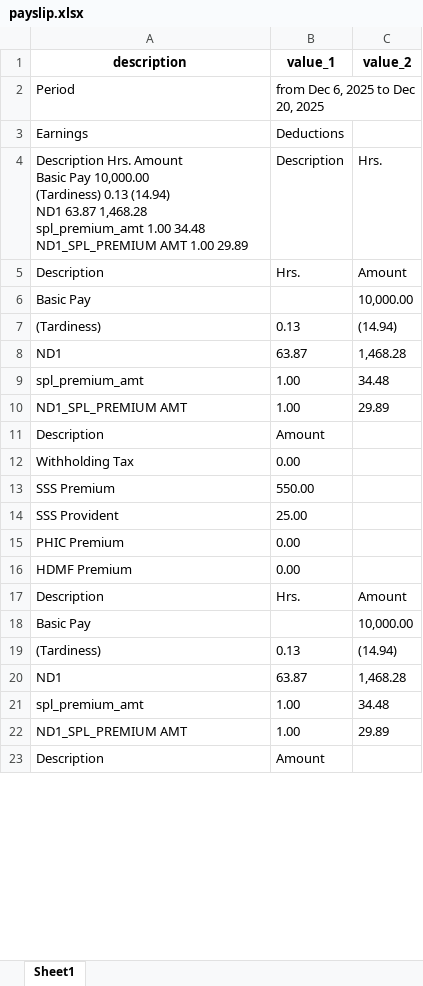
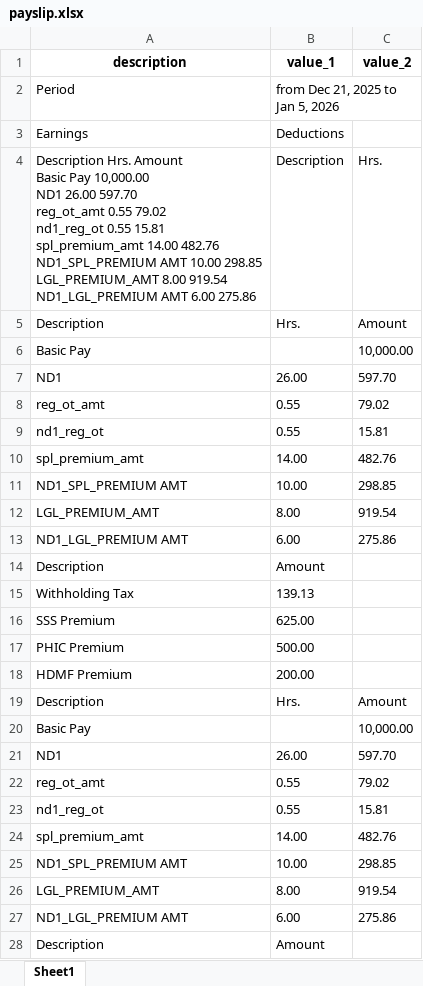
Before and after one commit to eringz/ai, an Excel workbook: payslip.xlsx, sheet Sheet1, drawn as a sheet; only a part is shown; values as stored, in another font and other column widths than the file's, no borders; removed rows and columns are numbered as before the commit, all else as after; ↵ is a line break in a cell; the diff covers the shown part only; the diff names each change by its address in the sheet, - before the commit and + after, or states it on an @@ line.

Commit message:
update

```diff
--- a/payslip.xlsx (sheet Sheet1)
+++ b/payslip.xlsx (sheet Sheet1)
-B2 (value_1): from Dec 6, 2025 to Dec 20, 2025
+B2 (value_1): from Dec 21, 2025 to Jan 5, 2026
-A4 (description): …Pay 10,000.00 ↵ (Tardiness) 0.13 (14.94) ↵ ND1 63.87 1,468.28 ↵ spl_premium_amt 1.00 34.48 ↵ ND1_SPL_PREMIUM AMT 1.00 29.89
+A4 (description): …Pay 10,000.00 ↵ ND1 26.00 597.70 ↵ reg_ot_amt 0.55 79.02 ↵ nd1_reg_ot 0.55 15.81 ↵ spl_premium_amt 14.00 482.76 ↵ ND1_SPL_PREMIUM AMT 10.00 298.85 ↵ LGL_PREMIUM_AMT 8.00 919.54 ↵ ND1_LGL_PREMIUM AMT 6.00 275.86
-row 7: (Tardiness) | 0.13 | (14.94)
-B7 (value_1): 63.87
+B7 (value_1): 26.00
-C7 (value_2): 1,468.28
+C7 (value_2): 597.70
+row 8: reg_ot_amt | 0.55 | 79.02
+row 9: nd1_reg_ot | 0.55 | 15.81
-B10 (value_1): 1.00
+B10 (value_1): 14.00
-C10 (value_2): 34.48
+C10 (value_2): 482.76
-B11 (value_1): 1.00
+B11 (value_1): 10.00
-C11 (value_2): 29.89
+C11 (value_2): 298.85
+row 12: LGL_PREMIUM_AMT | 8.00 | 919.54
+row 13: ND1_LGL_PREMIUM AMT | 6.00 | 275.86
-B15 (value_1): 0.00
+B15 (value_1): 139.13
-B16 (value_1): 550.00
+B16 (value_1): 625.00
-row 14: SSS Provident | 25.00
-B17 (value_1): 0.00
+B17 (value_1): 500.00
-B18 (value_1): 0.00
+B18 (value_1): 200.00
-row 19: (Tardiness) | 0.13 | (14.94)
-B21 (value_1): 63.87
+B21 (value_1): 26.00
-C21 (value_2): 1,468.28
+C21 (value_2): 597.70
+row 22: reg_ot_amt | 0.55 | 79.02
+row 23: nd1_reg_ot | 0.55 | 15.81
-B24 (value_1): 1.00
+B24 (value_1): 14.00
-C24 (value_2): 34.48
+C24 (value_2): 482.76
-B25 (value_1): 1.00
+B25 (value_1): 10.00
-C25 (value_2): 29.89
+C25 (value_2): 298.85
+row 26: LGL_PREMIUM_AMT | 8.00 | 919.54
+row 27: ND1_LGL_PREMIUM AMT | 6.00 | 275.86
```
Also changed, not shown: 8 added rows, 9 removed rows, 1 moved row and 3 edited cells elsewhere in this sheet.
